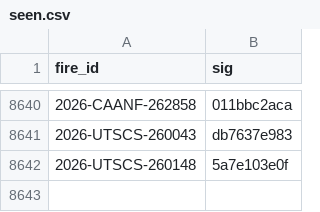
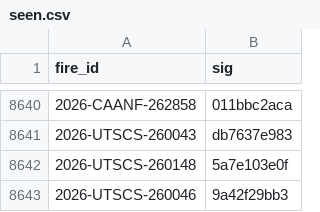
Before and after one commit to GT-Fire-Research-and-Innovation/WildfireRepo1, a CSV file: perimeters/seen.csv, drawn as a sheet; only a part is shown, gaps mark what is left out.

```diff
--- a/perimeters/seen.csv
+++ b/perimeters/seen.csv
@@ -8642 +8642,2 @@ fire_id,sig
 2026-UTSCS-260148,5a7e103e0f
+2026-UTSCS-260046,9a42f29bb3
```
Also changed, not shown: perimeters/index.csv, perimeters/polls/2026-11.csv, 1 other file.
